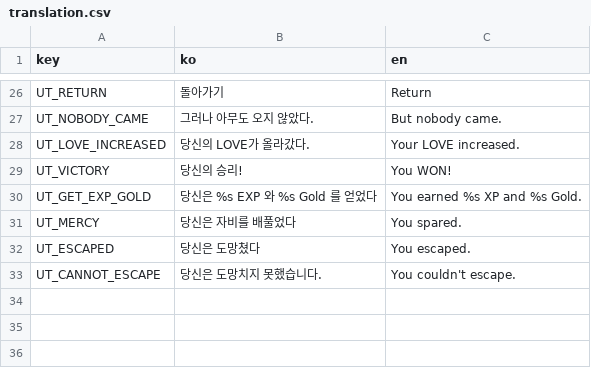
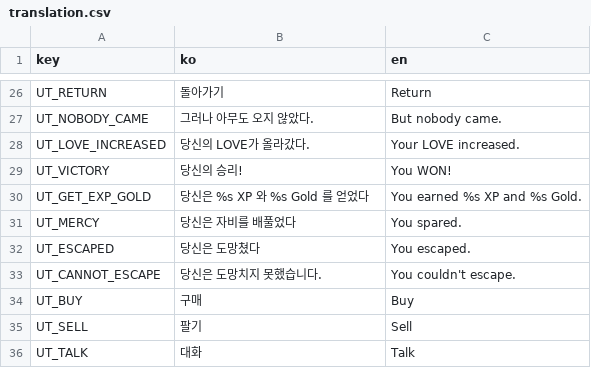
Before and after one commit to wheedo07/UT-Godot-Engine, a CSV file: godot/Text/translation.csv, drawn as a sheet; only a part is shown, gaps mark what is left out.

```diff
--- a/godot/Text/translation.csv
+++ b/godot/Text/translation.csv
@@ -29,3 +29,3 @@ UT_LOVE_INCREASED,당신의 LOVE가 올라갔다.,Your LOVE increased.
 UT_VICTORY,당신의 승리!,You WON!
-UT_GET_EXP_GOLD,당신은 %s EXP 와 %s Gold 를 얻었다,You earned %s XP and %s Gold.
+UT_GET_EXP_GOLD,당신은 %s XP 와 %s Gold 를 얻었다,You earned %s XP and %s Gold.
 UT_MERCY,당신은 자비를 배풀었다,You spared.
@@ -33 +33,4 @@ UT_ESCAPED,당신은 도망쳤다,You escaped.
 UT_CANNOT_ESCAPE,당신은 도망치지 못했습니다.,You couldn't escape.
+UT_BUY,구매,Buy
+UT_SELL,팔기,Sell
+UT_TALK,대화,Talk
```
Also changed, not shown: 4 other files.
